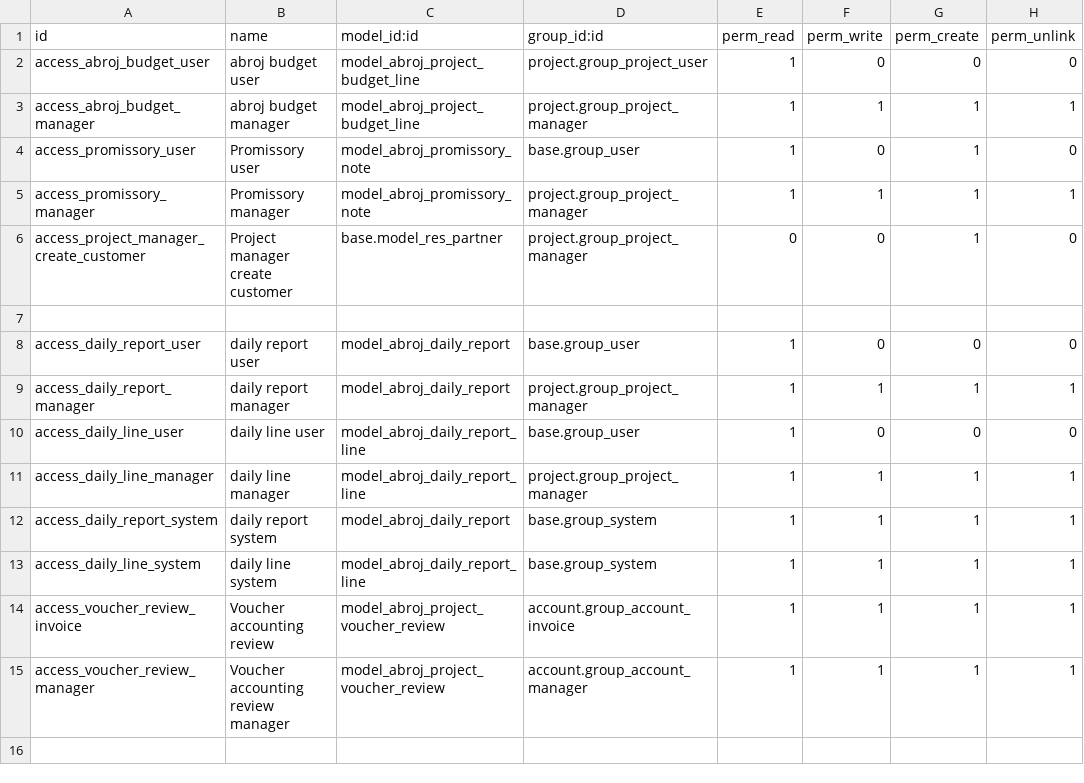
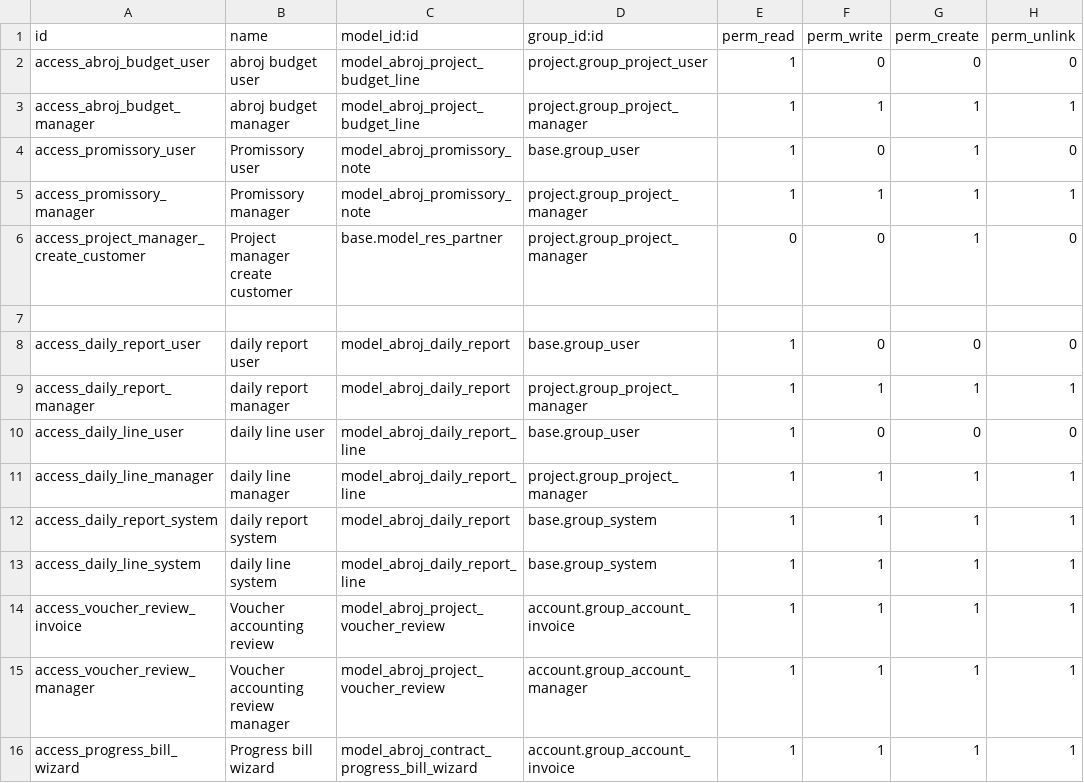
Before and after one commit to hajrix01-star/abroj-baseer-production, a CSV file: custom_addons/abroj_project_dashboard/security/ir.model.access.csv, drawn as a sheet; the diff names each change by its address in the sheet, - before the commit and + after, or states it on an @@ line.

Commit message:
Contract cost items, budget advance reporting, progress bill & end-contract, 6 KPI cards

```diff
--- a/custom_addons/abroj_project_dashboard/security/ir.model.access.csv
+++ b/custom_addons/abroj_project_dashboard/security/ir.model.access.csv
+row 16: access_progress_bill_wizard | Progress bill wizard | model_abroj_contract_progress_bill_wizard | account.group_account_invoice | 1 | 1 | 1 | 1
```
Also changed, not shown: 21 other files.
